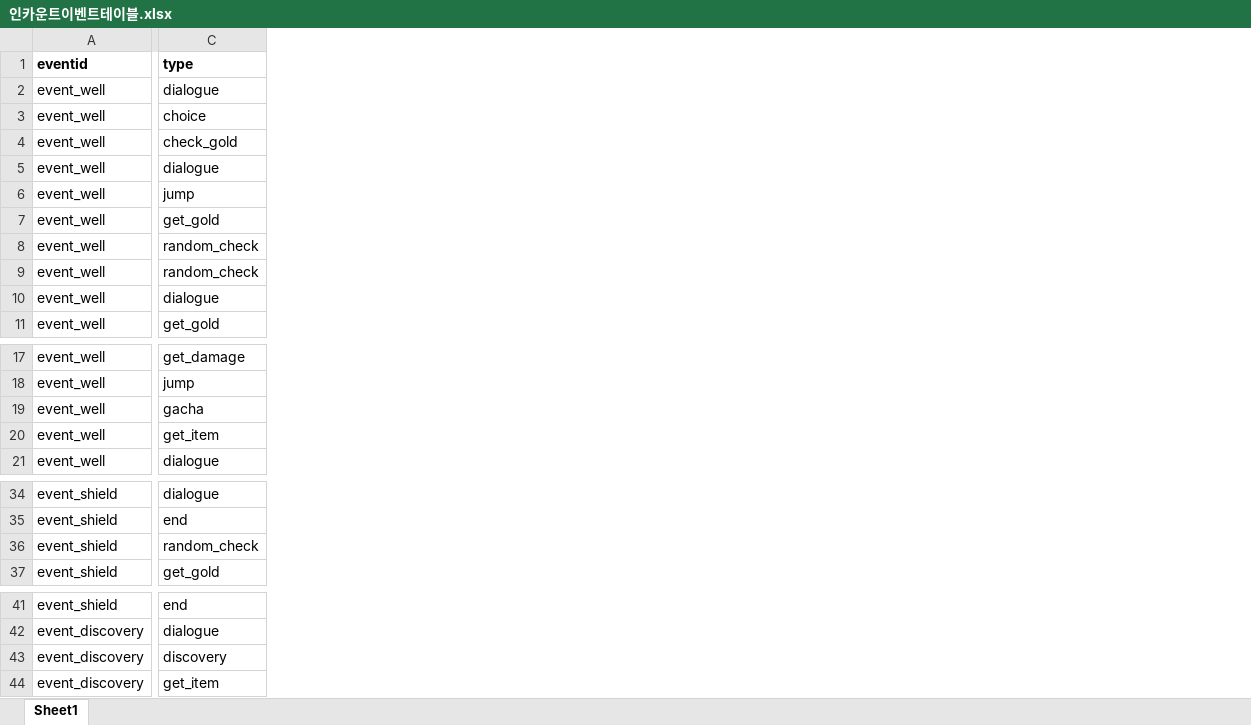
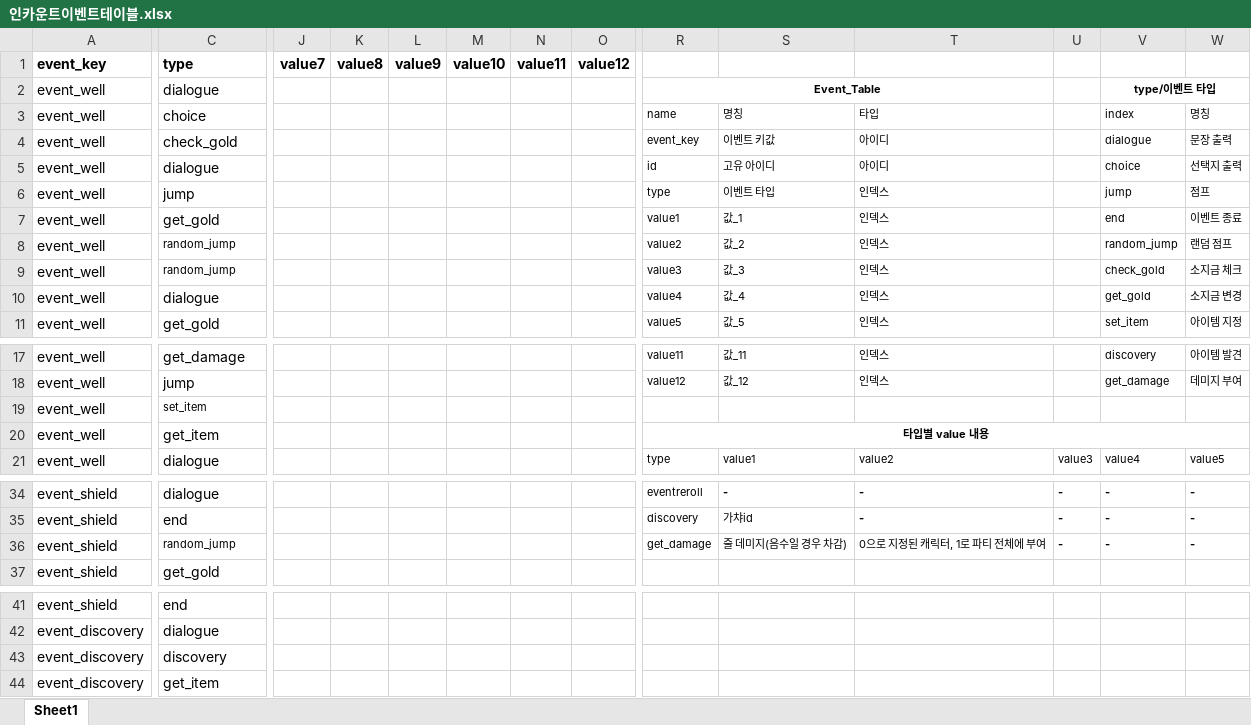
Before and after one commit to kauthor/FluffyDiscatDevelop, an Excel workbook: Plan/Table/인카운트이벤트테이블.xlsx, sheet Sheet1, drawn as a sheet; only a part is shown, gaps mark what is left out; values as stored, in another font and other column widths than the file's, no borders; removed rows and columns are numbered as before the commit, all else as after; rows hold the shown columns only; the diff covers the shown part only; the diff names each change by its address in the sheet, - before the commit and + after, or states it on an @@ line.

Commit message:
인카운트 이벤트 테이블 주석 추가

```diff
--- a/Plan/Table/인카운트이벤트테이블.xlsx (sheet Sheet1)
+++ b/Plan/Table/인카운트이벤트테이블.xlsx (sheet Sheet1)
+column J, empty
+column K, empty
+column L, empty
+column M, empty
+column N, empty
+column O, empty
+column R, rows 2-11: Event_Table | name | event_key | id | type | value1 | value2 | value3 | value4 | value5; rows 17-21: value11 | value12 |  | 타입별 value 내용 | type; rows 34-36: eventreroll | discovery | get_damage
+column S, rows 3-11: 명칭 | 이벤트 키값 | 고유 아이디 | 이벤트 타입 | 값_1 | 값_2 | 값_3 | 값_4 | 값_5; rows 17-21: 값_11 | 값_12 |  |  | value1; rows 34-36: - | 가챠id | 줄 데미지(음수일 경우 차감)
+column T, rows 3-11: 타입 | 아이디 | 아이디 | 인덱스 | 인덱스 | 인덱스 | 인덱스 | 인덱스 | 인덱스; rows 17-21: 인덱스 | 인덱스 |  |  | value2; rows 34-36: - | - | 0으로 지정된 캐릭터, 1로 파티 전체에 부여
+column U, row 21: value3; rows 34-36: all -
+column V, rows 2-11: type/이벤트 타입 | index | dialogue | choice | jump | end | random_jump | check_gold | get_gold | set_item; rows 17-21: discovery | get_damage |  |  | value4; rows 34-36: all -
+column W, rows 3-11: 명칭 | 문장 출력 | 선택지 출력 | 점프 | 이벤트 종료 | 랜덤 점프 | 소지금 체크 | 소지금 변경 | 아이템 지정; rows 17-21: 아이템 발견 | 데미지 부여 |  |  | value5; rows 34-36: all -
-row 1: eventid | type
+row 1: event_key | type | value7 | value8 | value9 | value10 | value11 | value12
-C8:C9: random_check
+C8:C9: random_jump
@@ C8:C9 text size: smaller @@
-C19: gacha
+C19: set_item
@@ C19 text size: smaller @@
-C36: random_check
+C36: random_jump
@@ C36 text size: smaller @@
```
Also changed, not shown: 9 added columns, 4 edited cells and cell formats elsewhere in this sheet.
